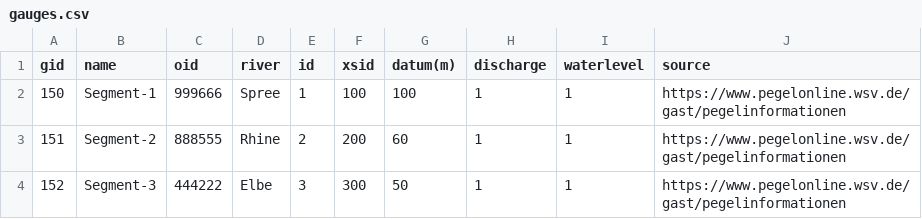
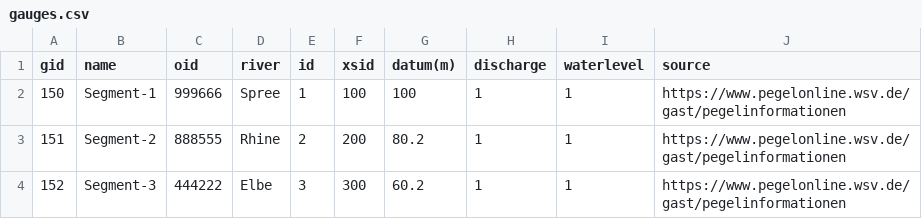
Before and after one commit to Serapieum-of-alex/Hapi, a CSV file: Examples/Hydrodynamic models/test_case/inputs/gauges/gauges.csv, drawn as a sheet.

Commit message:
test hm.inputs

```diff
--- a/Examples/Hydrodynamic models/test_case/inputs/gauges/gauges.csv
+++ b/Examples/Hydrodynamic models/test_case/inputs/gauges/gauges.csv
@@ -2,3 +2,3 @@ gid,name,oid,river,id,xsid,datum(m),discharge,waterlevel,source
 150,Segment-1,999666,Spree,1,100,100,1,1,https://www.pegelonline.wsv.de/gast/pegelinformationen
-151,Segment-2,888555,Rhine,2,200,60,1,1,https://www.pegelonline.wsv.de/gast/pegelinformationen
-152,Segment-3,444222,Elbe,3,300,50,1,1,https://www.pegelonline.wsv.de/gast/pegelinformationen
+151,Segment-2,888555,Rhine,2,200,80.2,1,1,https://www.pegelonline.wsv.de/gast/pegelinformationen
+152,Segment-3,444222,Elbe,3,300,60.2,1,1,https://www.pegelonline.wsv.de/gast/pegelinformationen
```
Also changed, not shown: 32 other files.
